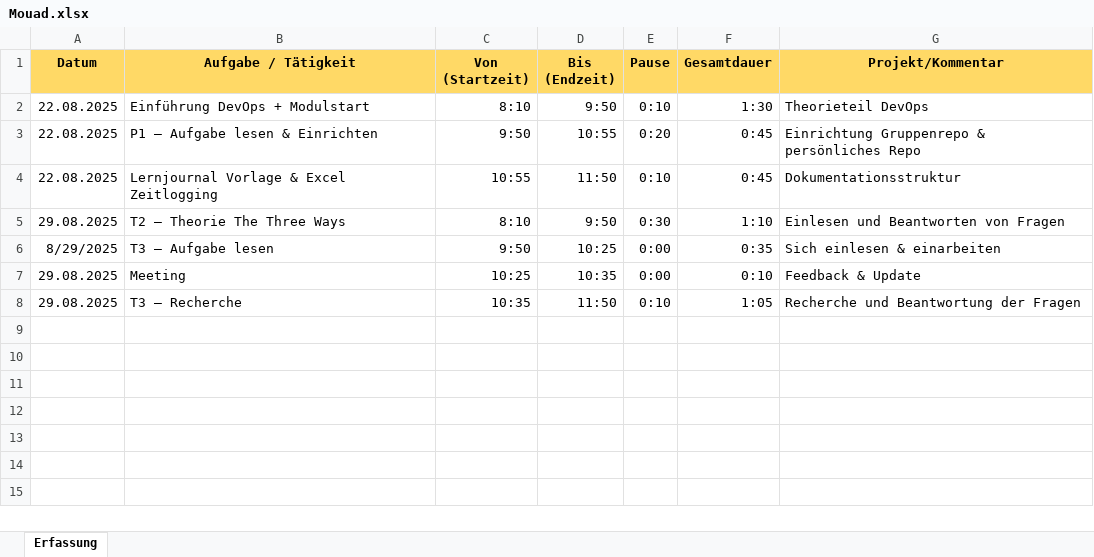
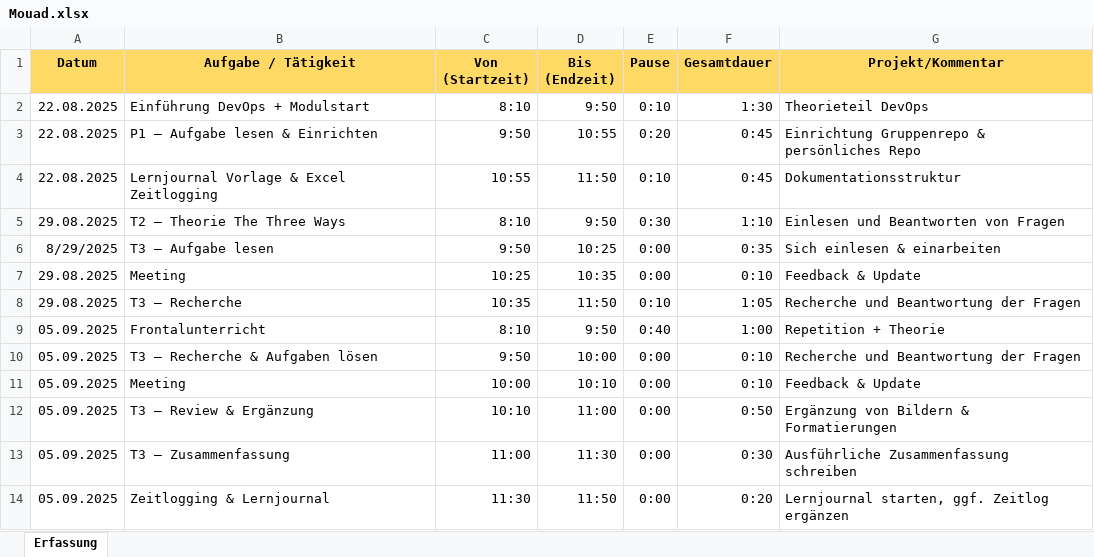
Before and after one commit to simonstreuli/Modul-324, an Excel workbook: Zeitlogging/Mouad.xlsx, sheet Erfassung, drawn as a sheet; values as stored, in another font and other column widths than the file's, no borders; conditional formats and table styles not drawn; the diff names each change by its address in the sheet, - before the commit and + after, or states it on an @@ line.

Commit message:
chore: update Mouad.xlsx with latest time logging data

```diff
--- a/Zeitlogging/Mouad.xlsx (sheet Erfassung)
+++ b/Zeitlogging/Mouad.xlsx (sheet Erfassung)
+row 9: 05.09.2025 | Frontalunterricht | 8:10 | 9:50 | 0:40 | 1:00 | Repetition + Theorie
+row 10: 05.09.2025 | T3 – Recherche & Aufgaben lösen | 9:50 | 10:00 | 0:00 | 0:10 | Recherche und Beantwortung der Fragen
+row 11: 05.09.2025 | Meeting | 10:00 | 10:10 | 0:00 | 0:10 | Feedback & Update
+row 12: 05.09.2025 | T3 – Review & Ergänzung | 10:10 | 11:00 | 0:00 | 0:50 | Ergänzung von Bildern & Formatierungen
+row 13: 05.09.2025 | T3 – Zusammenfassung | 11:00 | 11:30 | 0:00 | 0:30 | Ausführliche Zusammenfassung schreiben
+row 14: 05.09.2025 | Zeitlogging & Lernjournal | 11:30 | 11:50 | 0:00 | 0:20 | Lernjournal starten, ggf. Zeitlog ergänzen
```
